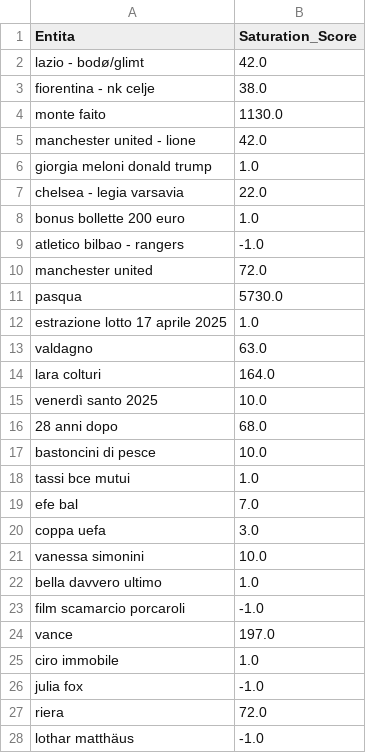
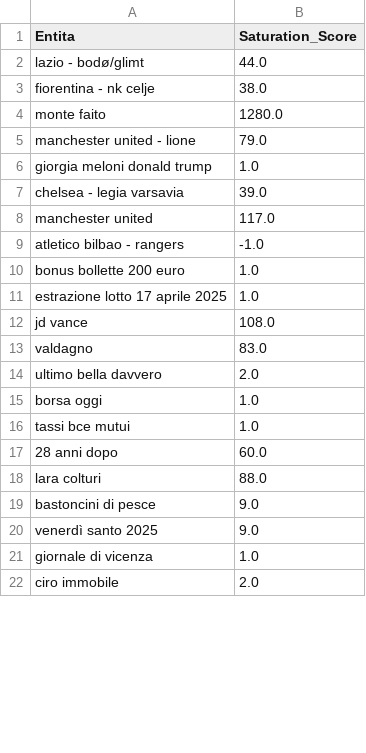
Before and after one commit to maledizionisrls/discover-prophet-website, a CSV file: checkpoint_data/05_saturation_scores.csv, drawn as a sheet; only a part is shown; the diff covers the shown part only.

```diff
--- a/checkpoint_data/05_saturation_scores.csv
+++ b/checkpoint_data/05_saturation_scores.csv
@@ -1,28 +1,22 @@
 Entita,Saturation_Score
-lazio - bodø/glimt,42.0
+lazio - bodø/glimt,44.0
 fiorentina - nk celje,38.0
-monte faito,1130.0
-manchester united - lione,42.0
+monte faito,1280.0
+manchester united - lione,79.0
 giorgia meloni donald trump,1.0
-chelsea - legia varsavia,22.0
+chelsea - legia varsavia,39.0
+manchester united,117.0
+atletico bilbao - rangers,-1.0
 bonus bollette 200 euro,1.0
-atletico bilbao - rangers,-1.0
-manchester united,72.0
-pasqua,5730.0
 estrazione lotto 17 aprile 2025,1.0
-valdagno,63.0
-lara colturi,164.0
-venerdì santo 2025,10.0
-28 anni dopo,68.0
-bastoncini di pesce,10.0
+jd vance,108.0
+valdagno,83.0
+ultimo bella davvero,2.0
+borsa oggi,1.0
 tassi bce mutui,1.0
-efe bal,7.0
-coppa uefa,3.0
-vanessa simonini,10.0
-bella davvero ultimo,1.0
-film scamarcio porcaroli,-1.0
-vance,197.0
-ciro immobile,1.0
-julia fox,-1.0
-riera,72.0
-lothar matthäus,-1.0
+28 anni dopo,60.0
+lara colturi,88.0
+bastoncini di pesce,9.0
+venerdì santo 2025,9.0
+giornale di vicenza,1.0
+ciro immobile,2.0
```
Also changed, not shown: 15 added rows, 11 removed rows and 6 edited cells elsewhere in this file, checkpoint_data/01_entities_ordered_extracted.csv, checkpoint_data/02_context_run_1_scores.csv, 5 other files.
